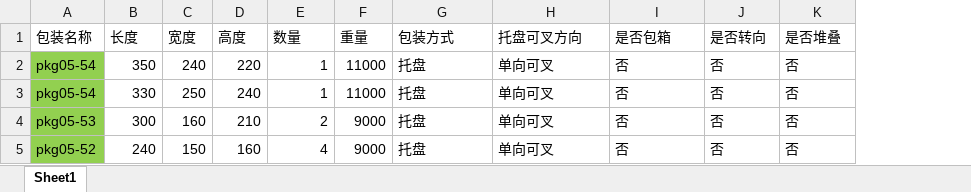
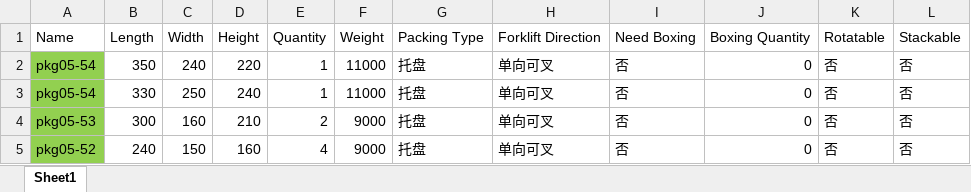
Before and after one commit to bluedreamaa/loadingplan, an Excel workbook: xlsx/packagedataCN20260413 special cargo-FR-GP.xlsx, sheet Sheet1, drawn as a sheet; values as stored, in another font and other column widths than the file's, no borders; removed rows and columns are numbered as before the commit, all else as after; the diff names each change by its address in the sheet, - before the commit and + after, or states it on an @@ line.

```diff
--- a/xlsx/packagedataCN20260413 special cargo-FR-GP.xlsx (sheet Sheet1)
+++ b/xlsx/packagedataCN20260413 special cargo-FR-GP.xlsx (sheet Sheet1)
+column J, rows 2-5: all 0
-row 1: 包装名称 | 长度 | 宽度 | 高度 | 数量 | 重量 | 包装方式 | 托盘可叉方向 | 是否包箱 | 是否转向 | 是否堆叠
+row 1: Name | Length | Width | Height | Quantity | Weight | Packing Type | Forklift Direction | Need Boxing | Boxing Quantity | Rotatable | Stackable
```
Also changed, not shown: xlsx/packagedataCN20260412-4 industrial40-50.xlsx, xlsx/packagedataCN20260412-6 industrial40-50.xlsx, 17 other files.
